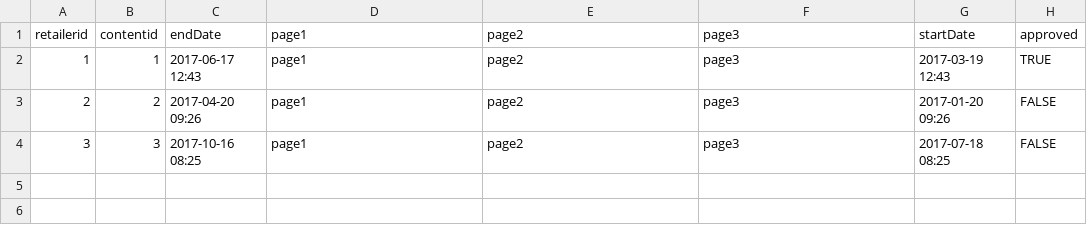
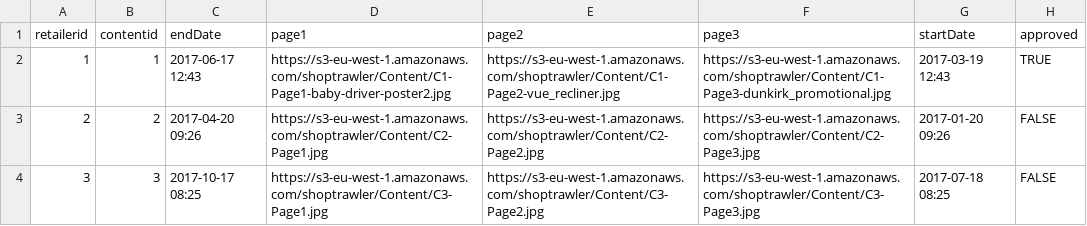
Before and after one commit to OisinODonnell/ShopTrawlerREST, a CSV file: target/classes/static/Content.csv, drawn as a sheet.

```diff
--- a/target/classes/static/Content.csv
+++ b/target/classes/static/Content.csv
@@ -1,4 +1,4 @@
 retailerid,contentid,endDate,page1,page2,page3,startDate,approved
-1,1,2017-06-17 12:43,page1,page2,page3,2017-03-19 12:43,TRUE
-2,2,2017-04-20 09:26,page1,page2,page3,2017-01-20 09:26,FALSE
-3,3,2017-10-16 08:25,page1,page2,page3,2017-07-18 08:25,FALSE
+1,1,2017-06-17 12:43,https://s3-eu-west-1.amazonaws.com/shoptrawler/Content/C1-Page1-baby-driver-poster2.jpg,https://s3-eu-west-1.amazonaws.com/shoptrawler/Content/C1-Page2-vue_recliner.jpg,https://s3-eu-west-1.amazonaws.com/shoptrawler/Content/C1-Page3-dunkirk_promotional.jpg,2017-03-19 12:43,TRUE
+2,2,2017-04-20 09:26,https://s3-eu-west-1.amazonaws.com/shoptrawler/Content/C2-Page1.jpg,https://s3-eu-west-1.amazonaws.com/shoptrawler/Content/C2-Page2.jpg,https://s3-eu-west-1.amazonaws.com/shoptrawler/Content/C2-Page3.jpg,2017-01-20 09:26,FALSE
+3,3,2017-10-17 08:25,https://s3-eu-west-1.amazonaws.com/shoptrawler/Content/C3-Page1.jpg,https://s3-eu-west-1.amazonaws.com/shoptrawler/Content/C3-Page2.jpg,https://s3-eu-west-1.amazonaws.com/shoptrawler/Content/C3-Page3.jpg,2017-07-18 08:25,FALSE
```
Also changed, not shown: src/main/resources/static/Content.csv, src/main/resources/static/Loyalty_Rewards.csv, 6 other files.
